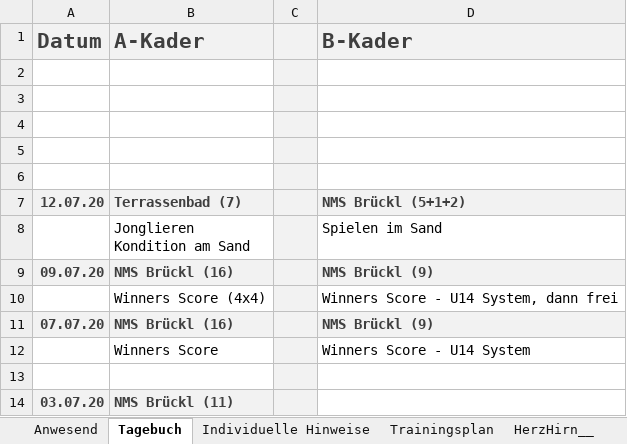
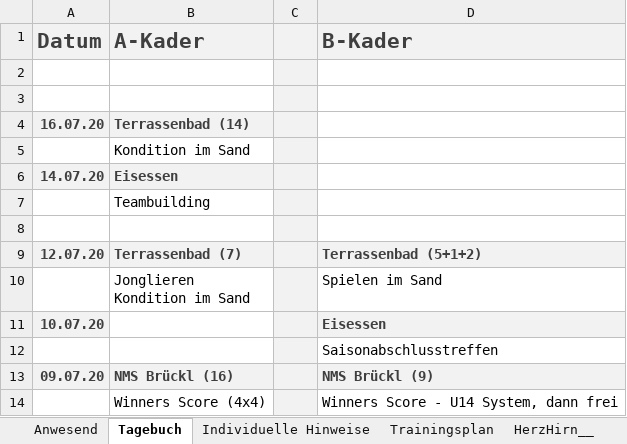
Before and after one commit to volleybase/brueckl-hotvolleys-source, an Excel workbook: _work/presence/excel/Training.xlsm, sheet Tagebuch, drawn as a sheet; only a part is shown; the shorter side is filled out with more unchanged rows; values as stored, in another font and other column widths than the file's, no borders; charts and pictures not drawn; 1 other sheet too large or unreadable and not compared; removed rows and columns are numbered as before the commit, all else as after; ↵ is a line break in a cell; the diff names each change by its address in the sheet, - before the commit and + after, or states it on an @@ line.

Commit message:
training, presence, ...

```diff
--- a/_work/presence/excel/Training.xlsm (sheet Tagebuch)
+++ b/_work/presence/excel/Training.xlsm (sheet Tagebuch)
+row 4: 16.07.20 | Terrassenbad (14)
+row 5:  | Kondition im Sand
+row 6: 14.07.20 | Eisessen
+row 7:  | Teambuilding
-row 5: (empty)
-row 6: (empty)
-D9 (B-Kader): NMS Brückl (5+1+2)
+D9 (B-Kader): Terrassenbad (5+1+2)
-B10 (A-Kader): Jonglieren ↵ Kondition am Sand
+B10 (A-Kader): Jonglieren ↵ Kondition im Sand
+row 11: 10.07.20 |  |  | Eisessen
+row 12:  |  |  | Saisonabschlusstreffen
```
Also changed, not shown: sheet Individuelle Hinweise, 7 other files.
